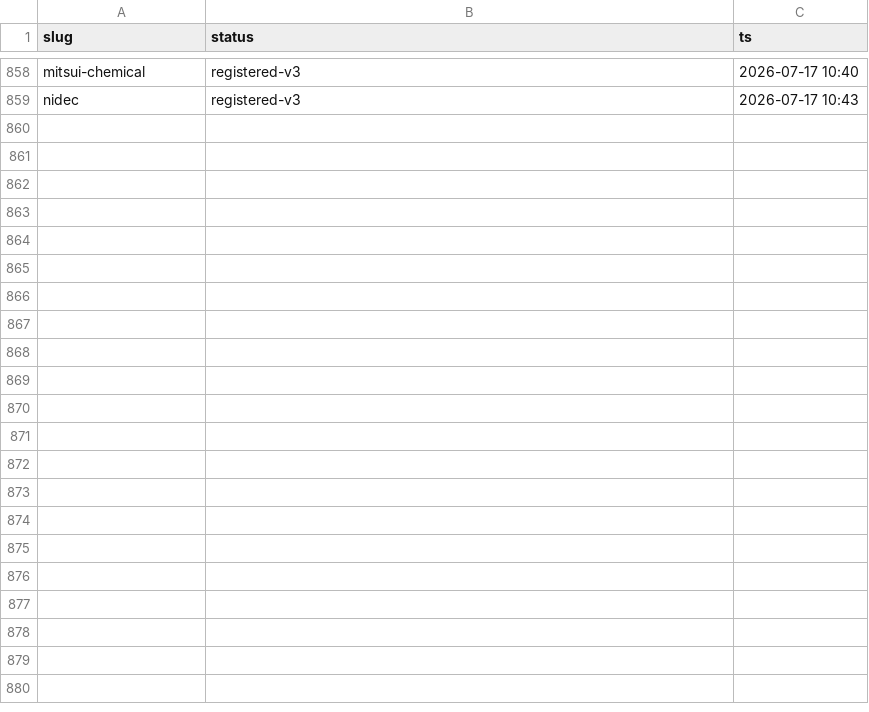
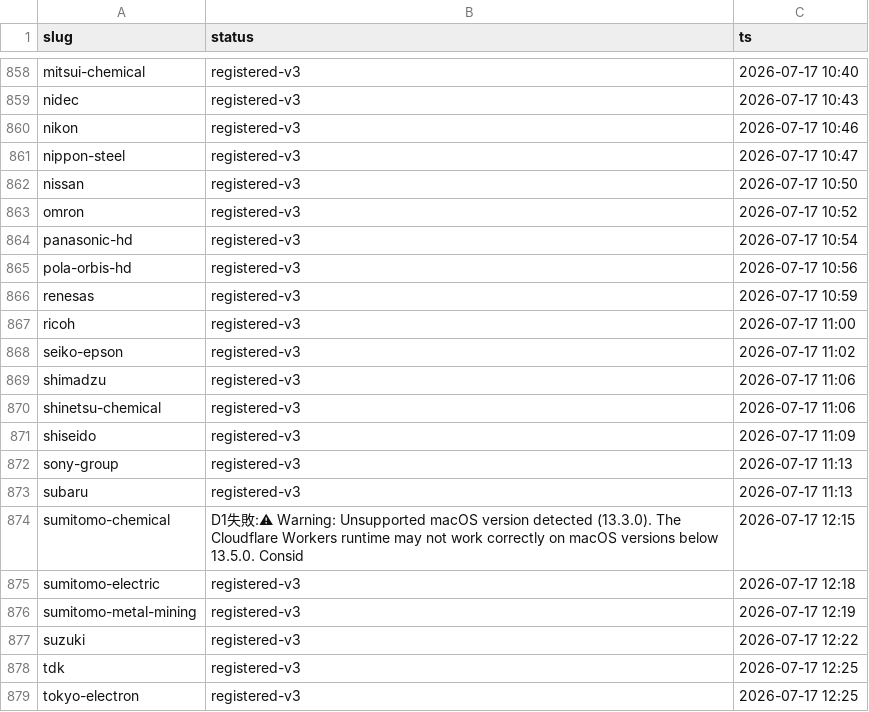
Before and after one commit to hikkoshimarche/10koma-shukatsu, a CSV file: tools/room_sync_state_snapshot.csv, drawn as a sheet; only a part is shown, gaps mark what is left out; the diff names each change by its address in the sheet, - before the commit and + after, or states it on an @@ line.

Commit message:
chore(room-v3): Phase3 checkpoint 302登録/18隔離 (/364)

```diff
--- a/tools/room_sync_state_snapshot.csv
+++ b/tools/room_sync_state_snapshot.csv
+row 860: nikon | registered-v3 | 2026-07-17 10:46
+row 861: nippon-steel | registered-v3 | 2026-07-17 10:47
+row 862: nissan | registered-v3 | 2026-07-17 10:50
+row 863: omron | registered-v3 | 2026-07-17 10:52
+row 864: panasonic-hd | registered-v3 | 2026-07-17 10:54
+row 865: pola-orbis-hd | registered-v3 | 2026-07-17 10:56
+row 866: renesas | registered-v3 | 2026-07-17 10:59
+row 867: ricoh | registered-v3 | 2026-07-17 11:00
+row 868: seiko-epson | registered-v3 | 2026-07-17 11:02
+row 869: shimadzu | registered-v3 | 2026-07-17 11:06
+row 870: shinetsu-chemical | registered-v3 | 2026-07-17 11:06
+row 871: shiseido | registered-v3 | 2026-07-17 11:09
+row 872: sony-group | registered-v3 | 2026-07-17 11:13
+row 873: subaru | registered-v3 | 2026-07-17 11:13
+row 874: sumitomo-chemical | D1失敗:⚠ Warning: Unsupported macOS version detected (13.3.0). The Cloudflare Workers runtime may not work correctly on macOS versions below 13.5.0. Consid | 2026-07-17 12:15
+row 875: sumitomo-electric | registered-v3 | 2026-07-17 12:18
+row 876: sumitomo-metal-mining | registered-v3 | 2026-07-17 12:19
+row 877: suzuki | registered-v3 | 2026-07-17 12:22
+row 878: tdk | registered-v3 | 2026-07-17 12:25
+row 879: tokyo-electron | registered-v3 | 2026-07-17 12:25
```
Also changed, not shown: 2 other files.
